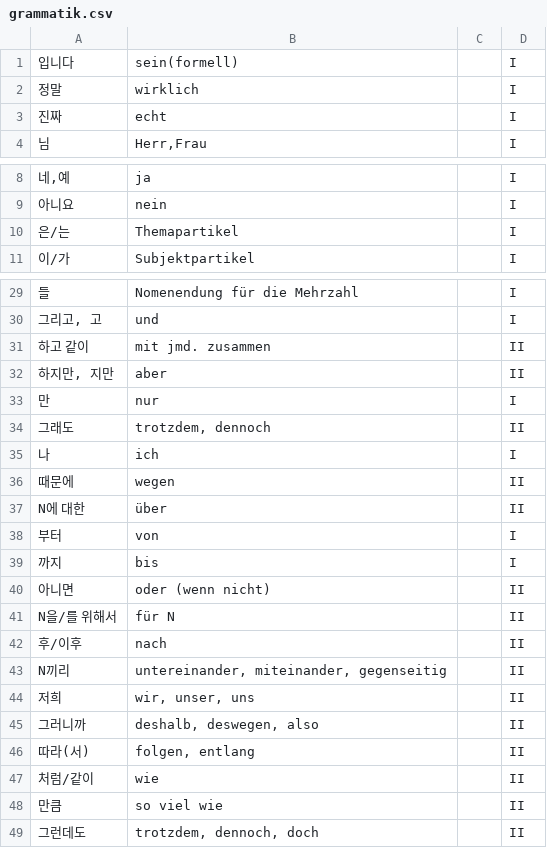
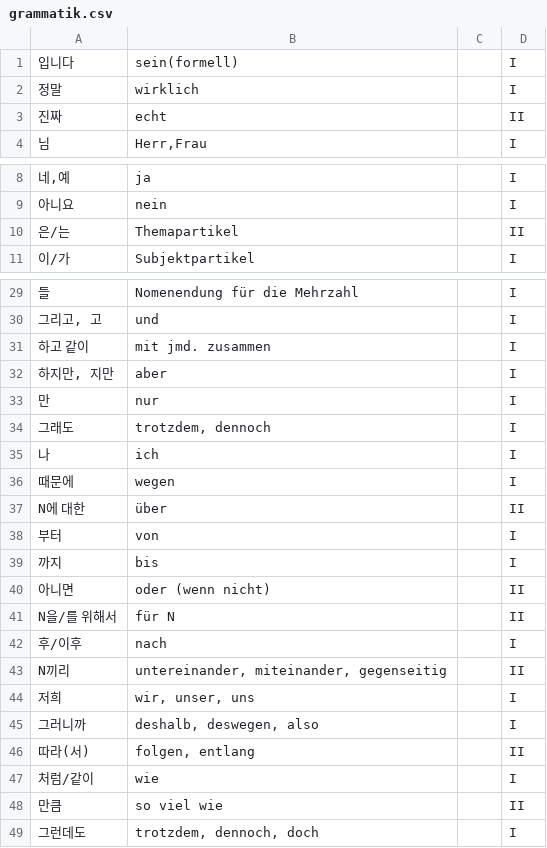
Before and after one commit to DarlineFiedler/daily-lerning, a CSV file: WordPacks/grammatik.csv, drawn as a sheet; only a part is shown, gaps mark what is left out; the diff covers the shown part only.

```diff
--- a/WordPacks/grammatik.csv
+++ b/WordPacks/grammatik.csv
@@ -2,3 +2,3 @@
 정말;wirklich;;I
-진짜;echt;;I
+진짜;echt;;II
 님;Herr,Frau;;I
@@ -9,3 +9,3 @@
 아니요;nein;;I
-은/는;Themapartikel;;I
+은/는;Themapartikel;;II
 이/가;Subjektpartikel;;I
@@ -30,8 +30,8 @@
 그리고, 고;und;;I
-하고 같이;mit jmd. zusammen;;II
-하지만, 지만;aber;;II
+하고 같이;mit jmd. zusammen;;I
+하지만, 지만;aber;;I
 만;nur;;I
-그래도;trotzdem, dennoch;;II
+그래도;trotzdem, dennoch;;I
 나;ich;;I
-때문에;wegen;;II
+때문에;wegen;;I
 N에 대한;über;;II
@@ -41,9 +41,9 @@ N에 대한;über;;II
 N을/를 위해서;für N;;II
-후/이후;nach;;II
+후/이후;nach;;I
 N끼리;untereinander, miteinander, gegenseitig;;II
-저희;wir, unser, uns;;II
-그러니까;deshalb, deswegen, also;;II
+저희;wir, unser, uns;;I
+그러니까;deshalb, deswegen, also;;I
 따라(서);folgen, entlang;;II
-처럼/같이;wie;;II
+처럼/같이;wie;;I
 만큼;so viel wie;;II
-그런데도;trotzdem, dennoch, doch;;II
+그런데도;trotzdem, dennoch, doch;;I
```
Also changed, not shown: 1 edited cell elsewhere in this file, WordPacks/adverbien.csv, WordPacks/berufe.csv, 11 other files.
